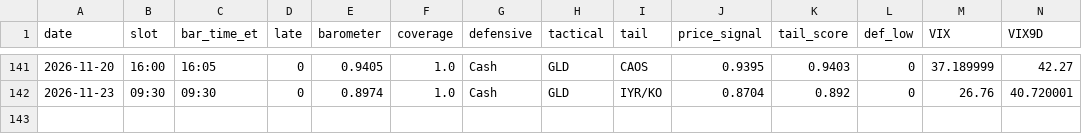
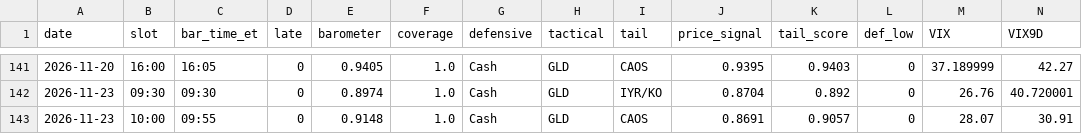
Before and after one commit to leveragevolatilitylife/Volatility-Thermometer, a CSV file: data/log.csv, drawn as a sheet; only a part is shown, gaps mark what is left out; rows hold the shown columns only; the diff names each change by its address in the sheet, - before the commit and + after, or states it on an @@ line.

Commit message:
data: 2026-11-23T15:25:20Z

```diff
--- a/data/log.csv
+++ b/data/log.csv
+row 143: 2026-11-23 | 10:00 | 09:55 | 0 | 0.9148 | 1.0 | Cash | GLD | CAOS | 0.8691 | 0.9057 | 0 | 28.07 | 30.91
```
Also changed, not shown: data/raw_log.csv, 2 other files.
